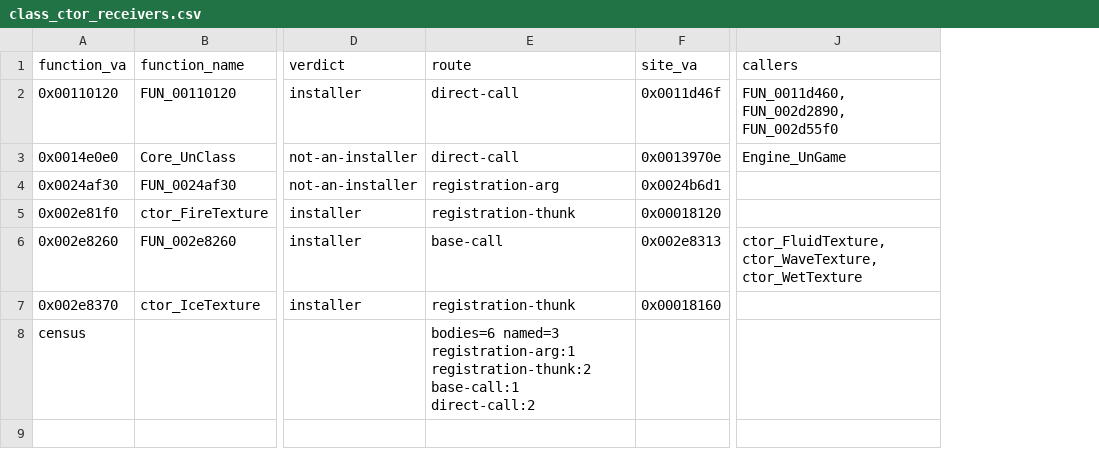
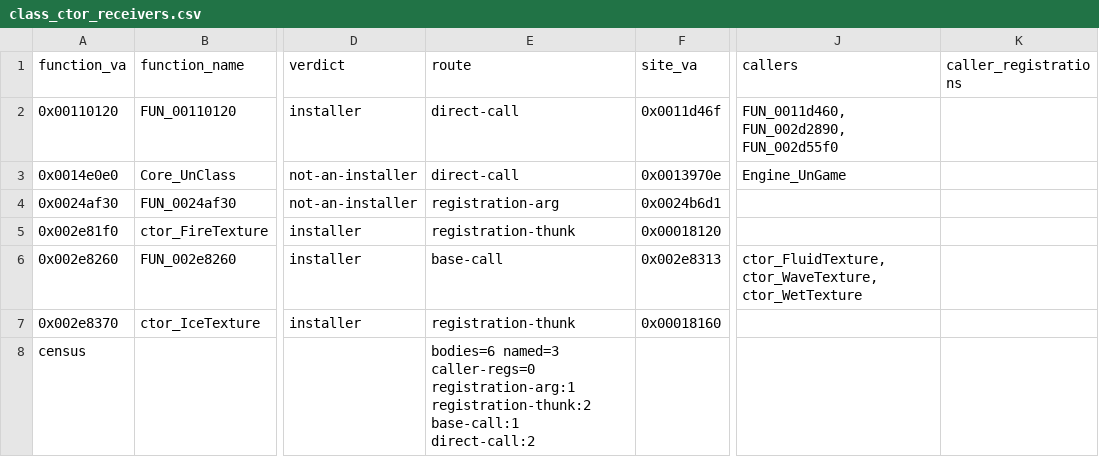
Before and after one commit to jkoehler11/stargate-alliance-decomp, a CSV file: inventory/class_ctor_receivers.csv, drawn as a sheet; only a part is shown, gaps mark what is left out; the diff names each change by its address in the sheet, - before the commit and + after, or states it on an @@ line.

Commit message:
no caller of the two unnamed factories carries a registration
The previous PR shipped `inventory/class_ctor_receivers.csv` with three of six bodies named and three blank,
and the obvious next question is whether the three blanks were *unread* or *answered*. This closes two of
them with a join and no new image read: every caller's own symbol span is searched for a registration site
(`site_va` in `inventory/class_registrations.csv`).

The answer is negative for both. `0x0014e0e0`'s single caller `UEngine::Init` carries no registration, and
`0x00110120`'s three callers (`FUN_0011d460` 66 bytes, `FUN_002d2890` 407, `FUN_002d55f0` 434) carry none --
and neither do their own callers (`Engine_UnDemoRec`, `FUN_002d2bb0`, `FUN_002d2cd0`, `FUN_002d5c70`). So no
caller slot holds a class for either body: the blank `receiver` column is an answer, not an unread cell, and
the census row now carries `caller-regs=0` so the negative lives in the artifact instead of only in prose.

**The first version of this join found eight registrations and all eight were a units error.** It read
`symbols/xbox_functions.csv`'s `size` column as hex, which inflates a 66-byte wrapper to 0x66 = 102 bytes and a
407-byte body to 0x407 = 1,031, so three small wrappers' spans overlapped the registration bodies next door
and the join reported `TcpipConnection`/`TcpNetDriver`, `TcpipConnectionXbox`/`TcpNetDriverXbox`,
`DemoRecDriver`, `Download`, `ChannelDownload` and `RenderDevice` -- "eight registrations in three modules
behind a 66-byte wrapper", which reads like a finding and is arithmetic. The column is decimal; the corrected
join answers none, and `--check` now pins the other half of the rule (a site outside the caller's span is not
counted, and no function answers no classes).

Tool: `tools/class-ctors.py` (`classes_in`, the `caller_registrations` column, the census count, and the new
`--check` case). Artifact: `inventory/class_ctor_receivers.csv`. Docs: the multi-store section of
`docs/NATIVE_CLASS_TREE.md` (the negative plus the units lesson) and the PLAN execution note, whose next
measurement is now `0x002e8260` -- the only body left whose class could be named, since `0x4cfe68` it installs
is the parent of three named classes. `make ci` green.

```diff
--- a/inventory/class_ctor_receivers.csv
+++ b/inventory/class_ctor_receivers.csv
+column K (caller_registrations), empty
-E8 (route): bodies=6 named=3 registration-arg:1 registration-thunk:2…
+E8 (route): bodies=6 named=3 caller-regs=0 registration-arg:1 registration-thunk:2…
```
Also changed, not shown: inventory/artifact_hashes.csv, 4 other files.
